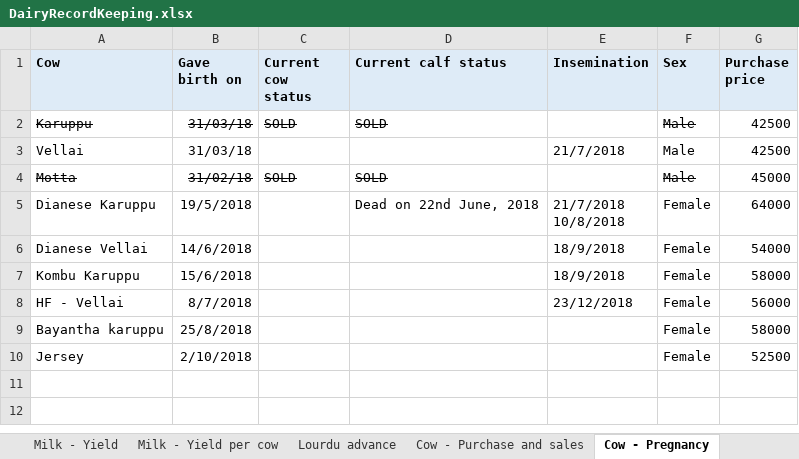
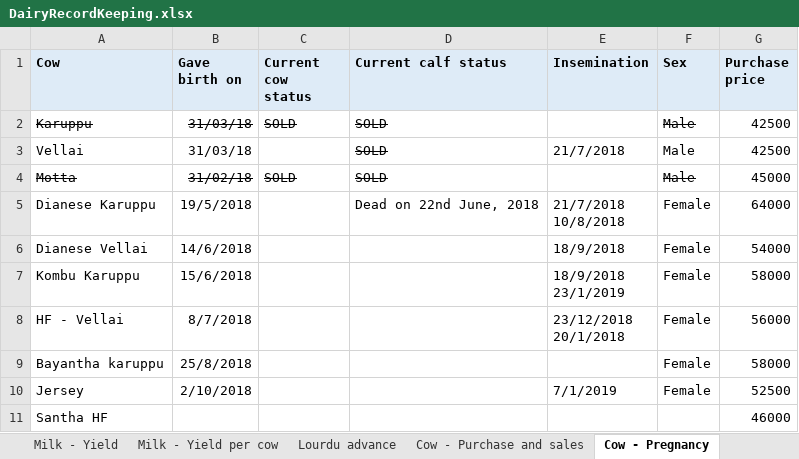
Before and after one commit to johndavidp/Dairy, an Excel workbook: DairyRecordKeeping.xlsx, sheet Cow - Pregnancy, drawn as a sheet; values as stored, in another font and other column widths than the file's, no borders; ↵ is a line break in a cell; the diff names each change by its address in the sheet, - before the commit and + after, or states it on an @@ line.

```diff
--- a/DairyRecordKeeping.xlsx (sheet Cow - Pregnancy)
+++ b/DairyRecordKeeping.xlsx (sheet Cow - Pregnancy)
-D3 (Current calf status): (empty)
+D3 (Current calf status): SOLD
-E7 (Insemination): 18/9/2018
+E7 (Insemination): 18/9/2018 ↵ 23/1/2019
-E8 (Insemination): 23/12/2018
+E8 (Insemination): 23/12/2018 ↵ 20/1/2018
-E10 (Insemination): (empty)
+E10 (Insemination): 7/1/2019
+row 11: Santha HF |  |  |  |  |  | 46000
```
Also changed, not shown: sheet Milk - Yield per cow, sheet Lourdu advance, sheet Cow - Purchase and sales, sheet Cow - Medical, sheet Legend, charts or pictures, DairyExpenses.xlsx, KilimookkuRecordKeeping.xlsx, 3 other files.
